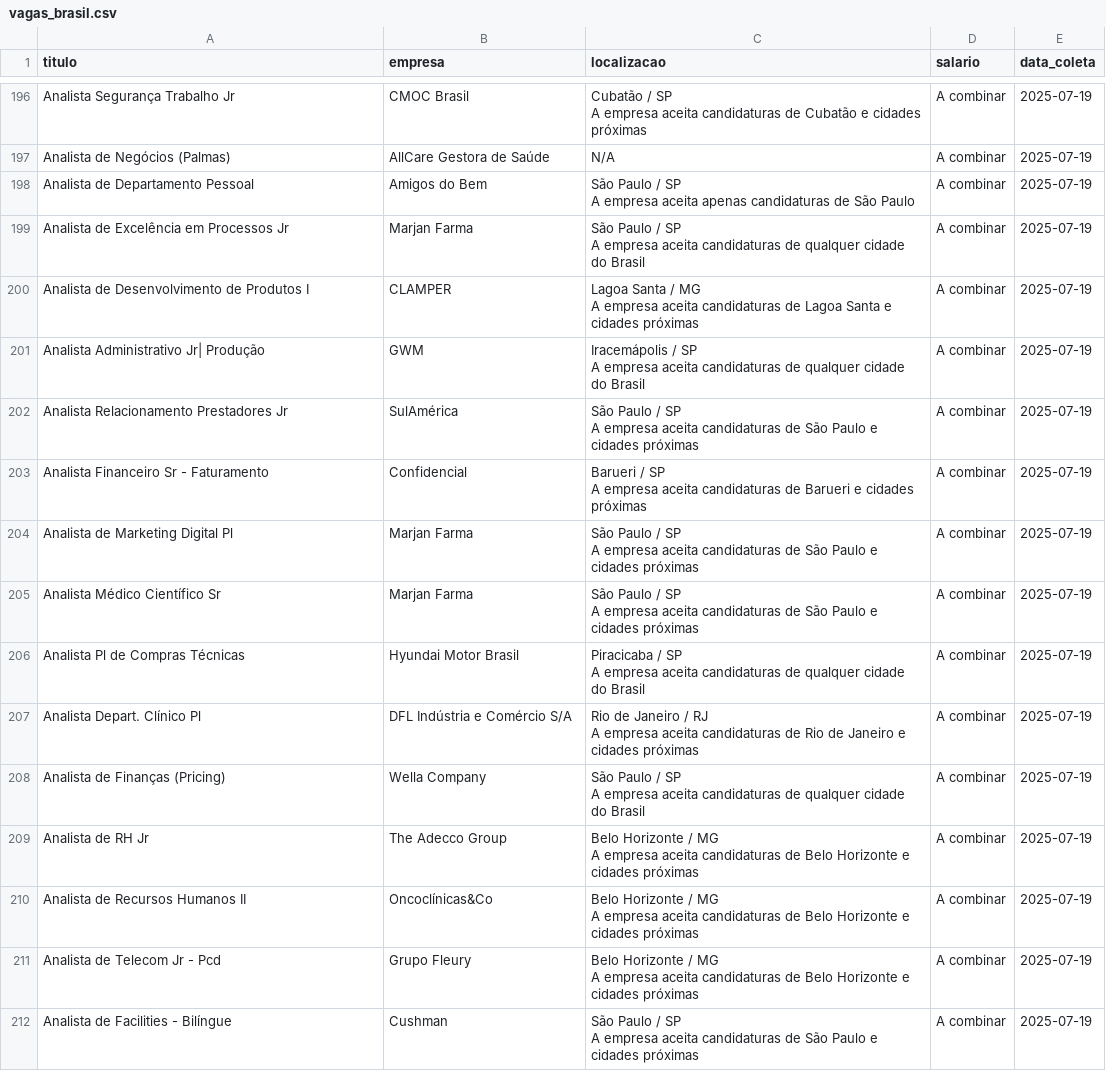
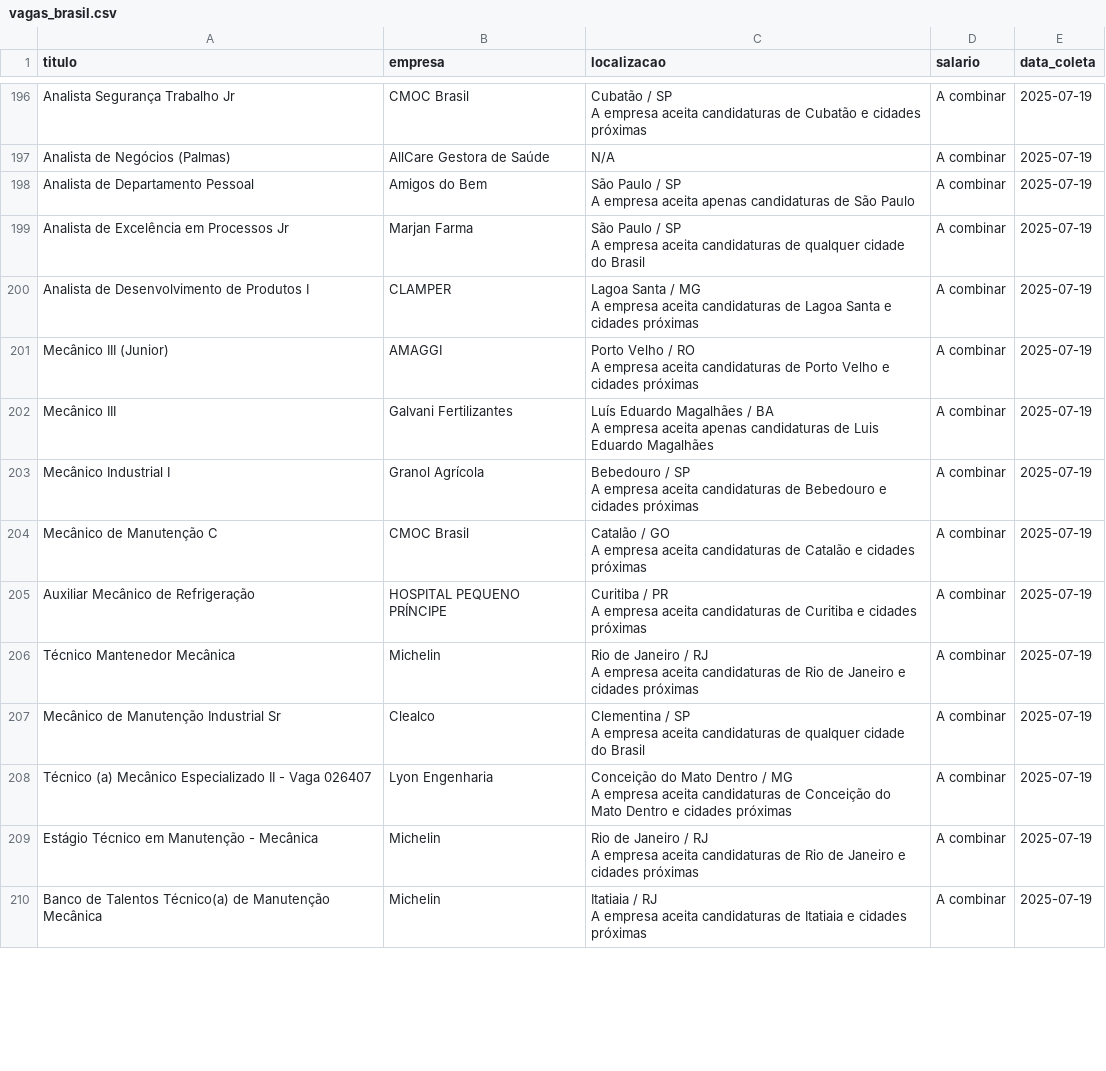
Before and after one commit to rodineyw/analise_vagas, a CSV file: vagas_brasil.csv, drawn as a sheet; only a part is shown, gaps mark what is left out; the diff covers the shown part only.

```diff
--- a/vagas_brasil.csv
+++ b/vagas_brasil.csv
@@ -1170,73 +1170,61 @@ Analista de Desenvolvimento de Produtos I,CLAMPER,"Lagoa Santa / MG
                       A empresa aceita candidaturas de Lagoa Santa e cidades próximas",A combinar,2025-07-19
-Analista Administrativo Jr| Produção,GWM,"Iracemápolis / SP
-
-
-
-
-                      A empresa aceita candidaturas de qualquer cidade do Brasil",A combinar,2025-07-19
-Analista Relacionamento Prestadores Jr,SulAmérica,"São Paulo / SP
-
-
-
-
-                      A empresa aceita candidaturas de São Paulo e cidades próximas",A combinar,2025-07-19
-Analista Financeiro Sr - Faturamento,Confidencial,"Barueri / SP
-
-
-
-
-                      A empresa aceita candidaturas de Barueri e cidades próximas",A combinar,2025-07-19
-Analista de Marketing Digital Pl,Marjan Farma,"São Paulo / SP
-
-
-
-
-                      A empresa aceita candidaturas de São Paulo e cidades próximas",A combinar,2025-07-19
-Analista Médico Científico Sr,Marjan Farma,"São Paulo / SP
-
-
-
-
-                      A empresa aceita candidaturas de São Paulo e cidades próximas",A combinar,2025-07-19
-Analista Pl de Compras Técnicas,Hyundai Motor Brasil,"Piracicaba / SP
-
-
-
-
-                      A empresa aceita candidaturas de qualquer cidade do Brasil",A combinar,2025-07-19
-Analista Depart. Clínico Pl,DFL Indústria e Comércio S/A,"Rio de Janeiro / RJ
-
-
-
-
-                      A empresa aceita candidaturas de Rio de Janeiro e cidades próximas",A combinar,2025-07-19
-Analista de Finanças (Pricing),Wella Company,"São Paulo / SP
-
-
-
-
-                      A empresa aceita candidaturas de qualquer cidade do Brasil",A combinar,2025-07-19
-Analista de RH Jr,The Adecco Group,"Belo Horizonte / MG
-
-
-
-
-                      A empresa aceita candidaturas de Belo Horizonte e cidades próximas",A combinar,2025-07-19
-Analista de Recursos Humanos II,Oncoclínicas&Co,"Belo Horizonte / MG
-
-
-
-
-                      A empresa aceita candidaturas de Belo Horizonte e cidades próximas",A combinar,2025-07-19
-Analista de Telecom Jr - Pcd,Grupo Fleury,"Belo Horizonte / MG
-
-
-
-
-                      A empresa aceita candidaturas de Belo Horizonte e cidades próximas",A combinar,2025-07-19
-Analista de Facilities - Bilíngue,Cushman,"São Paulo / SP
-
-
-
-
-                      A empresa aceita candidaturas de São Paulo e cidades próximas",A combinar,2025-07-19
+Mecânico III (Junior),AMAGGI,"Porto Velho / RO
+
+
+
+
+                      A empresa aceita candidaturas de Porto Velho e cidades próximas",A combinar,2025-07-19
+Mecânico III,Galvani Fertilizantes,"Luís Eduardo Magalhães / BA
+
+
+
+
+                      A empresa aceita apenas candidaturas de Luis Eduardo Magalhães",A combinar,2025-07-19
+Mecânico Industrial I,Granol Agrícola,"Bebedouro / SP
+
+
+
+
+                      A empresa aceita candidaturas de Bebedouro e cidades próximas",A combinar,2025-07-19
+Mecânico de Manutenção C,CMOC Brasil,"Catalão / GO
+
+
+
+
+                      A empresa aceita candidaturas de Catalão e cidades próximas",A combinar,2025-07-19
+Auxiliar Mecânico de Refrigeração,HOSPITAL PEQUENO PRÍNCIPE,"Curitiba / PR
+
+
+
+
+                      A empresa aceita candidaturas de Curitiba e cidades próximas",A combinar,2025-07-19
+Técnico Mantenedor Mecânica,Michelin,"Rio de Janeiro / RJ
+
+
+
+
+                      A empresa aceita candidaturas de Rio de Janeiro e cidades próximas",A combinar,2025-07-19
+Mecânico de Manutenção Industrial Sr,Clealco,"Clementina / SP
+
+
+
+
+                      A empresa aceita candidaturas de qualquer cidade do Brasil",A combinar,2025-07-19
+Técnico (a) Mecânico Especializado II - Vaga 026407,Lyon Engenharia,"Conceição do Mato Dentro / MG
+
+
+
+
+                      A empresa aceita candidaturas de Conceição do Mato Dentro e cidades próximas",A combinar,2025-07-19
+Estágio Técnico em Manutenção - Mecânica,Michelin,"Rio de Janeiro / RJ
+
+
+
+
+                      A empresa aceita candidaturas de Rio de Janeiro e cidades próximas",A combinar,2025-07-19
+Banco de Talentos Técnico(a) de Manutenção Mecânica,Michelin,"Itatiaia / RJ
+
+
+
+
+                      A empresa aceita candidaturas de Itatiaia e cidades próximas",A combinar,2025-07-19
```
Also changed, not shown: 3 added rows, 6 removed rows, 30 moved rows and 59 edited cells elsewhere in this file, vagas_consolidadas.csv, 3 other files.
